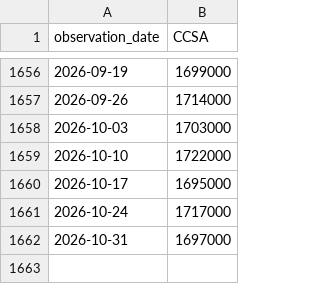
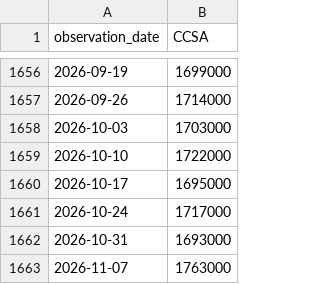
Before and after one commit to seyoungpark12/-, a CSV file: data/raw/CCSA.csv, drawn as a sheet; only a part is shown, gaps mark what is left out.

Commit message:
chore: update data snapshot

```diff
--- a/data/raw/CCSA.csv
+++ b/data/raw/CCSA.csv
@@ -1661,2 +1661,3 @@ observation_date,CCSA
 2026-10-24,1717000
-2026-10-31,1697000
+2026-10-31,1693000
+2026-11-07,1763000
```
Also changed, not shown: data/raw/BAA10Y.csv, data/raw/BAMLH0A0HYM2.csv, 10 other files.
